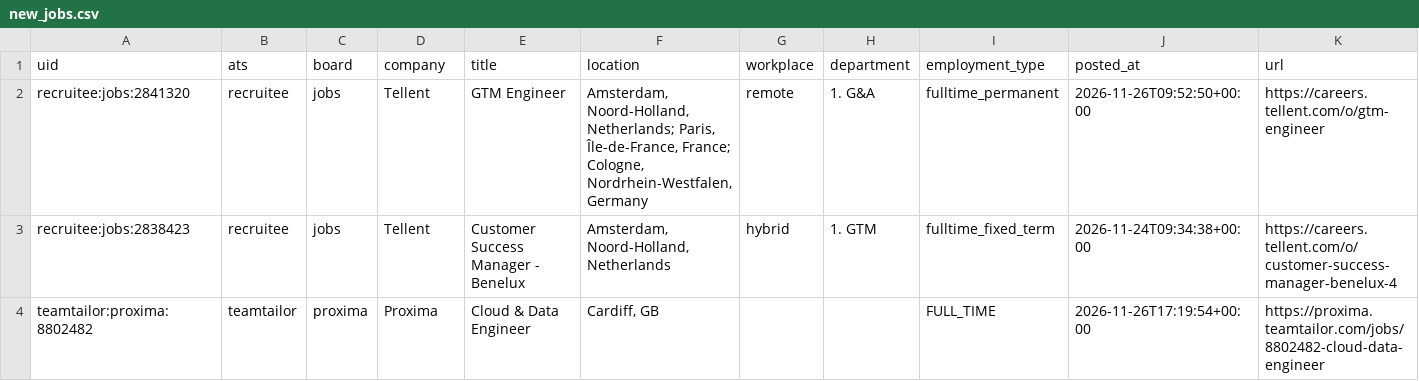
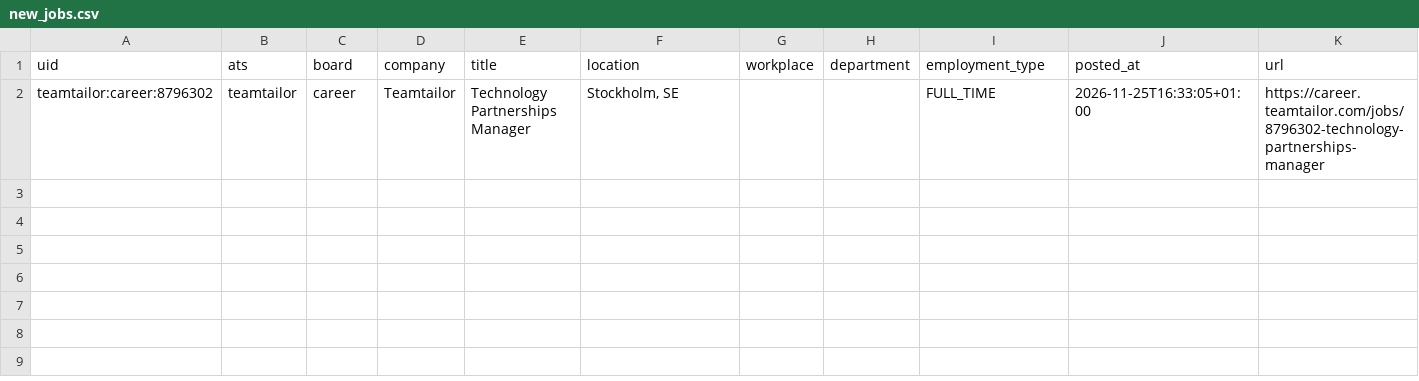
Before and after one commit to fecklesspleb/careers-page-jobs-feed, a CSV file: data/new_jobs.csv, drawn as a sheet; only a part is shown; removed rows and columns are numbered as before the commit, all else as after; rows hold the shown columns only; the diff names each change by its address in the sheet, - before the commit and + after, or states it on an @@ line.

```diff
--- a/data/new_jobs.csv
+++ b/data/new_jobs.csv
-row 2: recruitee:jobs:2841320 | recruitee | jobs | Tellent | GTM Engineer | Amsterdam, Noord-Holland, Netherlands; Paris, Île-de-France, France; Cologne, Nordrhein-Westfalen, Germany | remote | 1. G&A | fulltime_permanent | 2026-11-26T09:52:50+00:00 | https://careers.tellent.com/o/gtm-engineer
-row 3: recruitee:jobs:2838423 | recruitee | jobs | Tellent | Customer Success Manager - Benelux | Amsterdam, Noord-Holland, Netherlands | hybrid | 1. GTM | fulltime_fixed_term | 2026-11-24T09:34:38+00:00 | https://careers.tellent.com/o/customer-success-manager-benelux-4
-row 4: teamtailor:proxima:8802482 | teamtailor | proxima | Proxima | Cloud & Data Engineer | Cardiff, GB |  |  | FULL_TIME | 2026-11-26T17:19:54+00:00 | https://proxima.teamtailor.com/jobs/8802482-cloud-data-engineer
+row 2: teamtailor:career:8796302 | teamtailor | career | Teamtailor | Technology Partnerships Manager | Stockholm, SE |  |  | FULL_TIME | 2026-11-25T16:33:05+01:00 | https://career.teamtailor.com/jobs/8796302-technology-partnerships-manager
```
Also changed, not shown: data/jobs.csv.
